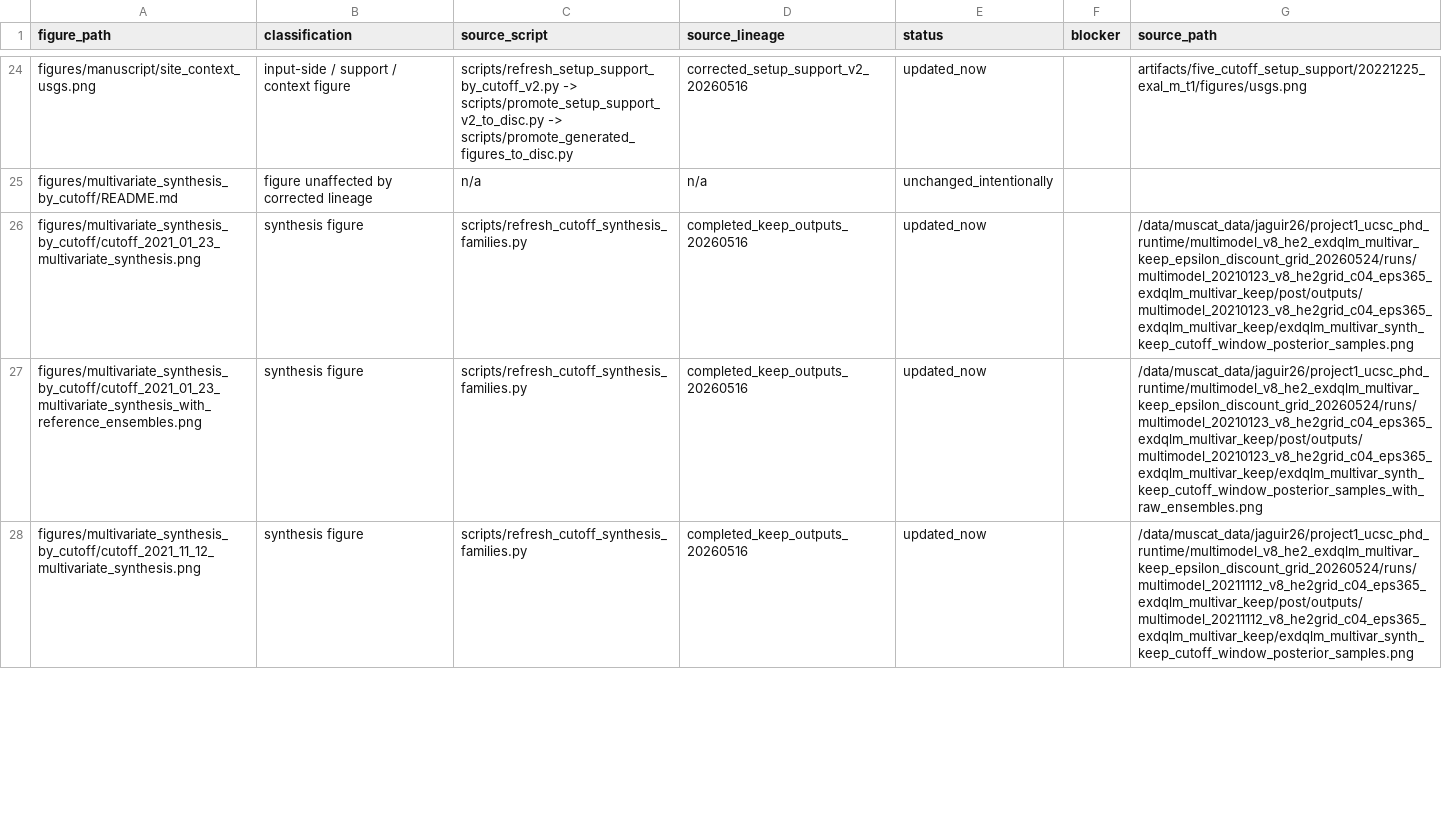
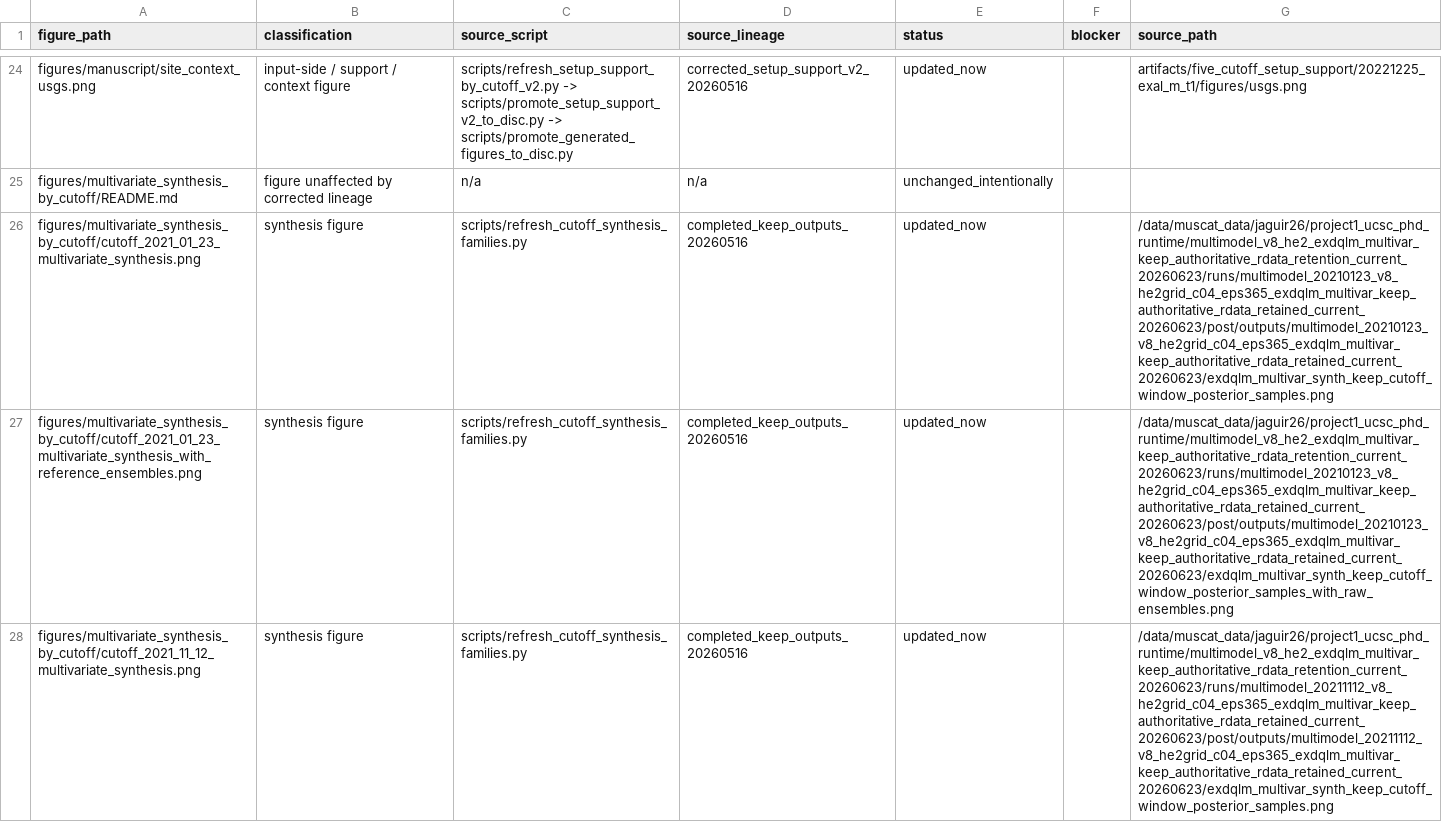
Before and after one commit to AntonioAPDL/Evironmetrics---REVISED-DOC-Corrected-2, a CSV file: reports/article_figure_lineage_audit_20260516/figure_lineage_status.csv, drawn as a sheet; only a part is shown, gaps mark what is left out; the diff covers the shown part only; the diff names each change by its address in the sheet, - before the commit and + after, or states it on an @@ line.

```diff
--- a/reports/article_figure_lineage_audit_20260516/figure_lineage_status.csv
+++ b/reports/article_figure_lineage_audit_20260516/figure_lineage_status.csv
-G26 (source_path): /data/muscat_data/jaguir26/project1_ucsc_phd_runtime/multimodel_v8_he2_exdqlm_multivar_keep_epsilon_discount_grid_20260524/runs/multimodel_20210123_v8_he2grid_c04_eps365_exdqlm_multivar_keep/post/outputs/multimodel_20210123_v8_he2grid_c04_eps365_exdqlm_multivar_keep/exdqlm_multivar_synth_keep_cutoff_window_posterior_samples.png
+G26 (source_path): /data/muscat_data/jaguir26/project1_ucsc_phd_runtime/multimodel_v8_he2_exdqlm_multivar_keep_authoritative_rdata_retention_current_20260623/runs/multimodel_20210123_v8_he2grid_c04_eps365_exdqlm_multivar_keep_authoritative_rdata_retained_current_20260623/post/outputs/multimodel_20210123_v8_he2grid_c04_eps365_exdqlm_multivar_keep_authoritative_rdata_retained_current_20260623/exdqlm_multivar_synth_keep_cutoff_window_posterior_samples.png
-G27 (source_path): /data/muscat_data/jaguir26/project1_ucsc_phd_runtime/multimodel_v8_he2_exdqlm_multivar_keep_epsilon_discount_grid_20260524/runs/multimodel_20210123_v8_he2grid_c04_eps365_exdqlm_multivar_keep/post/outputs/multimodel_20210123_v8_he2grid_c04_eps365_exdqlm_multivar_keep/exdqlm_multivar_synth_keep_cutoff_window_posterior_samples_with_raw_ensembles.png
+G27 (source_path): /data/muscat_data/jaguir26/project1_ucsc_phd_runtime/multimodel_v8_he2_exdqlm_multivar_keep_authoritative_rdata_retention_current_20260623/runs/multimodel_20210123_v8_he2grid_c04_eps365_exdqlm_multivar_keep_authoritative_rdata_retained_current_20260623/post/outputs/multimodel_20210123_v8_he2grid_c04_eps365_exdqlm_multivar_keep_authoritative_rdata_retained_current_20260623/exdqlm_multivar_synth_keep_cutoff_window_posterior_samples_with_raw_ensembles.png
-G28 (source_path): /data/muscat_data/jaguir26/project1_ucsc_phd_runtime/multimodel_v8_he2_exdqlm_multivar_keep_epsilon_discount_grid_20260524/runs/multimodel_20211112_v8_he2grid_c04_eps365_exdqlm_multivar_keep/post/outputs/multimodel_20211112_v8_he2grid_c04_eps365_exdqlm_multivar_keep/exdqlm_multivar_synth_keep_cutoff_window_posterior_samples.png
+G28 (source_path): /data/muscat_data/jaguir26/project1_ucsc_phd_runtime/multimodel_v8_he2_exdqlm_multivar_keep_authoritative_rdata_retention_current_20260623/runs/multimodel_20211112_v8_he2grid_c04_eps365_exdqlm_multivar_keep_authoritative_rdata_retained_current_20260623/post/outputs/multimodel_20211112_v8_he2grid_c04_eps365_exdqlm_multivar_keep_authoritative_rdata_retained_current_20260623/exdqlm_multivar_synth_keep_cutoff_window_posterior_samples.png
```
Also changed, not shown: 7 edited cells elsewhere in this file, artifacts/he2_publication_freeze/he2_bayesian_publication_manifest.csv, artifacts/he2_publication_freeze/manifest.csv, 40 other files.
